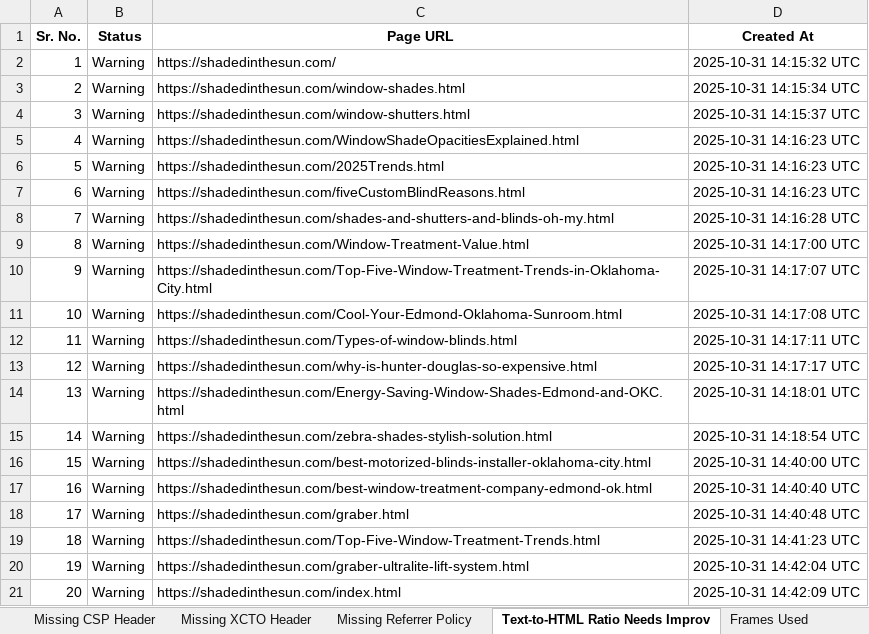
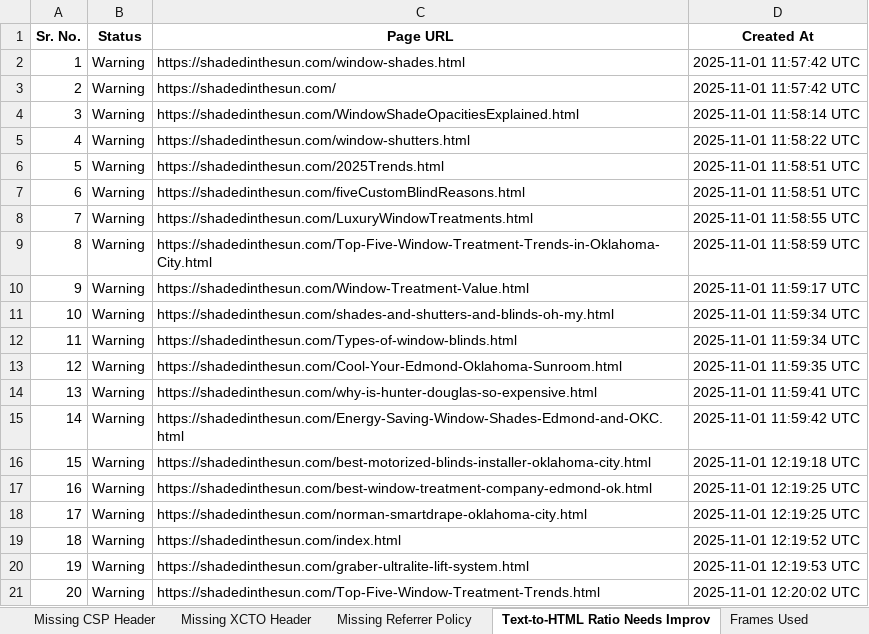
Before and after one commit to eyraptor/ShadedInTheSun.com, an Excel workbook: WriteSonic Audit/seo-audit-report-shadedinthesun.com-2025-11-01.xlsx, sheet Text-to-HTML Ratio Needs Improv, drawn as a sheet; values as stored, in another font and other column widths than the file's, no borders; the diff names each change by its address in the sheet, - before the commit and + after, or states it on an @@ line.

```diff
--- a/WriteSonic Audit/seo-audit-report-shadedinthesun.com-2025-11-01.xlsx (sheet Text-to-HTML Ratio Needs Improv)
+++ b/WriteSonic Audit/seo-audit-report-shadedinthesun.com-2025-11-01.xlsx (sheet Text-to-HTML Ratio Needs Improv)
-C2 (Page URL): https://shadedinthesun.com/
+C2 (Page URL): https://shadedinthesun.com/window-shades.html
-D2 (Created At): 2025-10-31 14:15:32 UTC
+D2 (Created At): 2025-11-01 11:57:42 UTC
-C3 (Page URL): https://shadedinthesun.com/window-shades.html
+C3 (Page URL): https://shadedinthesun.com/
-D3 (Created At): 2025-10-31 14:15:34 UTC
+D3 (Created At): 2025-11-01 11:57:42 UTC
-C4 (Page URL): https://shadedinthesun.com/window-shutters.html
+C4 (Page URL): https://shadedinthesun.com/WindowShadeOpacitiesExplained.html
-D4 (Created At): 2025-10-31 14:15:37 UTC
+D4 (Created At): 2025-11-01 11:58:14 UTC
-C5 (Page URL): https://shadedinthesun.com/WindowShadeOpacitiesExplained.html
+C5 (Page URL): https://shadedinthesun.com/window-shutters.html
-D5 (Created At): 2025-10-31 14:16:23 UTC
+D5 (Created At): 2025-11-01 11:58:22 UTC
-D6:D7 (Created At): 2025-10-31 14:16:23 UTC
+D6:D7 (Created At): 2025-11-01 11:58:51 UTC
-C8 (Page URL): https://shadedinthesun.com/shades-and-shutters-and-blinds-oh-my.html
+C8 (Page URL): https://shadedinthesun.com/LuxuryWindowTreatments.html
-D8 (Created At): 2025-10-31 14:16:28 UTC
+D8 (Created At): 2025-11-01 11:58:55 UTC
-C9 (Page URL): https://shadedinthesun.com/Window-Treatment-Value.html
+C9 (Page URL): https://shadedinthesun.com/Top-Five-Window-Treatment-Trends-in-Oklahoma-City.html
-D9 (Created At): 2025-10-31 14:17:00 UTC
+D9 (Created At): 2025-11-01 11:58:59 UTC
-C10 (Page URL): https://shadedinthesun.com/Top-Five-Window-Treatment-Trends-in-Oklahoma-City.html
+C10 (Page URL): https://shadedinthesun.com/Window-Treatment-Value.html
-D10 (Created At): 2025-10-31 14:17:07 UTC
+D10 (Created At): 2025-11-01 11:59:17 UTC
-C11 (Page URL): https://shadedinthesun.com/Cool-Your-Edmond-Oklahoma-Sunroom.html
+C11 (Page URL): https://shadedinthesun.com/shades-and-shutters-and-blinds-oh-my.html
-D11 (Created At): 2025-10-31 14:17:08 UTC
+D11 (Created At): 2025-11-01 11:59:34 UTC
-D12 (Created At): 2025-10-31 14:17:11 UTC
+D12 (Created At): 2025-11-01 11:59:34 UTC
-C13 (Page URL): https://shadedinthesun.com/why-is-hunter-douglas-so-expensive.html
+C13 (Page URL): https://shadedinthesun.com/Cool-Your-Edmond-Oklahoma-Sunroom.html
-D13 (Created At): 2025-10-31 14:17:17 UTC
+D13 (Created At): 2025-11-01 11:59:35 UTC
-C14 (Page URL): https://shadedinthesun.com/Energy-Saving-Window-Shades-Edmond-and-OKC.html
+C14 (Page URL): https://shadedinthesun.com/why-is-hunter-douglas-so-expensive.html
-D14 (Created At): 2025-10-31 14:18:01 UTC
+D14 (Created At): 2025-11-01 11:59:41 UTC
-C15 (Page URL): https://shadedinthesun.com/zebra-shades-stylish-solution.html
+C15 (Page URL): https://shadedinthesun.com/Energy-Saving-Window-Shades-Edmond-and-OKC.html
-D15 (Created At): 2025-10-31 14:18:54 UTC
+D15 (Created At): 2025-11-01 11:59:42 UTC
-D16 (Created At): 2025-10-31 14:40:00 UTC
+D16 (Created At): 2025-11-01 12:19:18 UTC
-D17 (Created At): 2025-10-31 14:40:40 UTC
+D17 (Created At): 2025-11-01 12:19:25 UTC
-C18 (Page URL): https://shadedinthesun.com/graber.html
+C18 (Page URL): https://shadedinthesun.com/norman-smartdrape-oklahoma-city.html
-D18 (Created At): 2025-10-31 14:40:48 UTC
+D18 (Created At): 2025-11-01 12:19:25 UTC
-C19 (Page URL): https://shadedinthesun.com/Top-Five-Window-Treatment-Trends.html
+C19 (Page URL): https://shadedinthesun.com/index.html
-D19 (Created At): 2025-10-31 14:41:23 UTC
+D19 (Created At): 2025-11-01 12:19:52 UTC
-D20 (Created At): 2025-10-31 14:42:04 UTC
+D20 (Created At): 2025-11-01 12:19:53 UTC
-C21 (Page URL): https://shadedinthesun.com/index.html
+C21 (Page URL): https://shadedinthesun.com/Top-Five-Window-Treatment-Trends.html
-D21 (Created At): 2025-10-31 14:42:09 UTC
+D21 (Created At): 2025-11-01 12:20:02 UTC
```
Also changed, not shown: sheet Missing Open Graph tags, sheet Non-Descriptive Anchor Text In, sheet Readability difficulty found, sheet Missing HSTS Header, sheet Missing CSP Header, sheet Missing XCTO Header, 18 more sheets, other sheet tabs.
